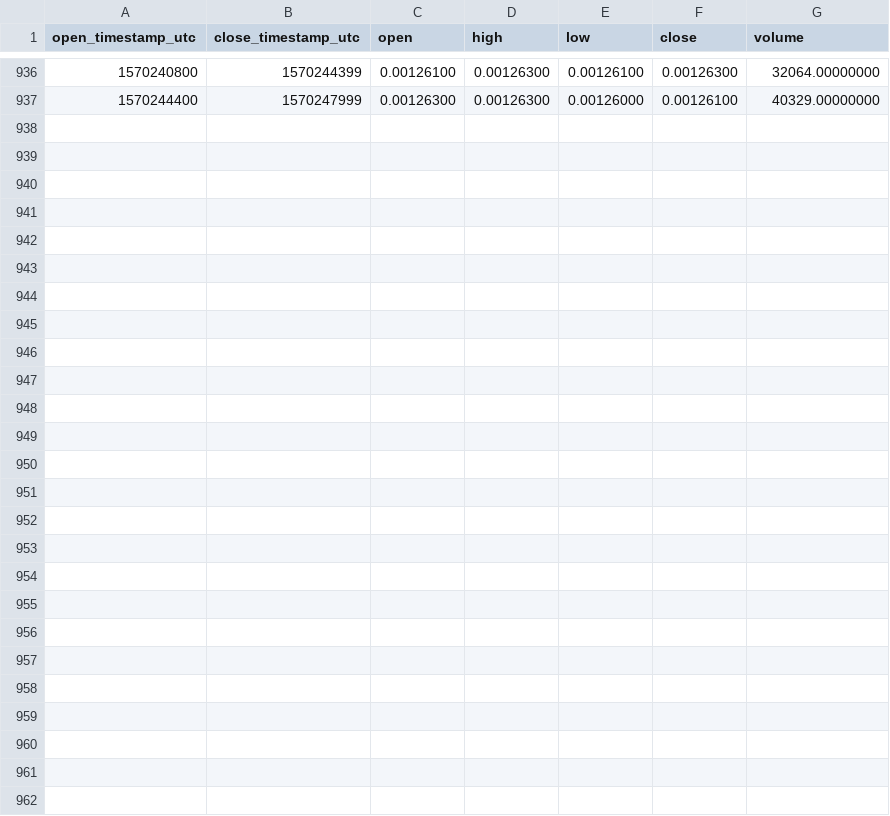
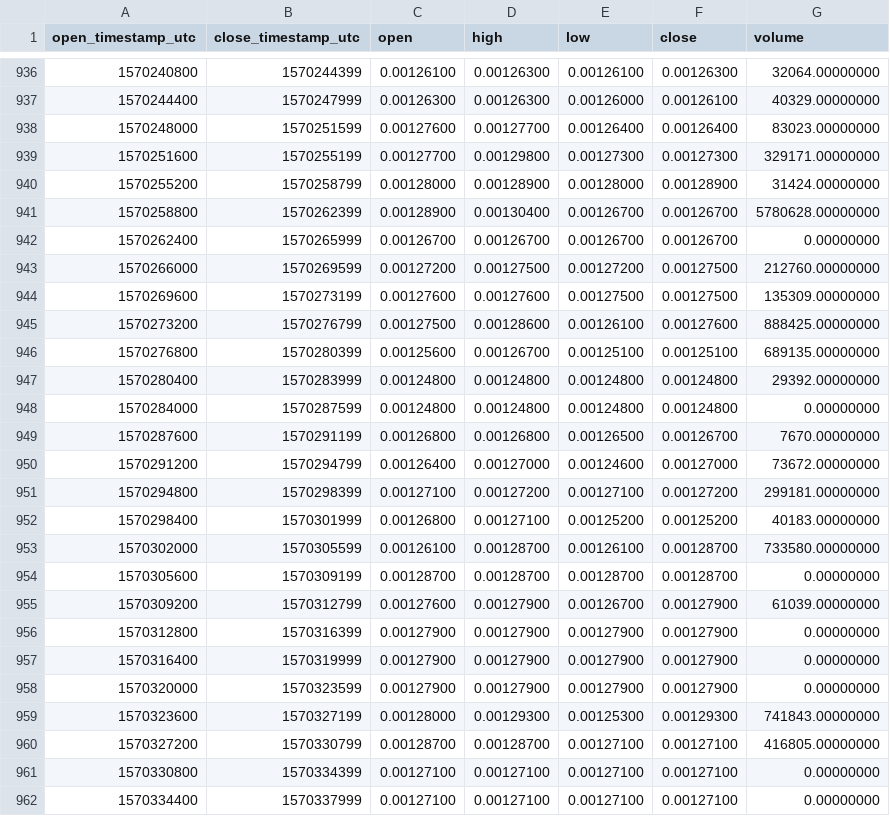
Before and after one commit to cryptobigbro/binance-STORMUSDT, a CSV file: binance-STORMUSDT-1h.csv, drawn as a sheet; only a part is shown, gaps mark what is left out.

Commit message:
Update OHLCV data.

```diff
--- a/binance-STORMUSDT-1h.csv
+++ b/binance-STORMUSDT-1h.csv
@@ -937 +937,26 @@ open_timestamp_utc,close_timestamp_utc,open,high,low,close,volume
 1570244400,1570247999,0.00126300,0.00126300,0.00126000,0.00126100,40329.00000000
+1570248000,1570251599,0.00127600,0.00127700,0.00126400,0.00126400,83023.00000000
+1570251600,1570255199,0.00127700,0.00129800,0.00127300,0.00127300,329171.00000000
+1570255200,1570258799,0.00128000,0.00128900,0.00128000,0.00128900,31424.00000000
+1570258800,1570262399,0.00128900,0.00130400,0.00126700,0.00126700,5780628.00000000
+1570262400,1570265999,0.00126700,0.00126700,0.00126700,0.00126700,0.00000000
+1570266000,1570269599,0.00127200,0.00127500,0.00127200,0.00127500,212760.00000000
+1570269600,1570273199,0.00127600,0.00127600,0.00127500,0.00127500,135309.00000000
+1570273200,1570276799,0.00127500,0.00128600,0.00126100,0.00127600,888425.00000000
+1570276800,1570280399,0.00125600,0.00126700,0.00125100,0.00125100,689135.00000000
+1570280400,1570283999,0.00124800,0.00124800,0.00124800,0.00124800,29392.00000000
+1570284000,1570287599,0.00124800,0.00124800,0.00124800,0.00124800,0.00000000
+1570287600,1570291199,0.00126800,0.00126800,0.00126500,0.00126700,7670.00000000
+1570291200,1570294799,0.00126400,0.00127000,0.00124600,0.00127000,73672.00000000
+1570294800,1570298399,0.00127100,0.00127200,0.00127100,0.00127200,299181.00000000
+1570298400,1570301999,0.00126800,0.00127100,0.00125200,0.00125200,40183.00000000
+1570302000,1570305599,0.00126100,0.00128700,0.00126100,0.00128700,733580.00000000
+1570305600,1570309199,0.00128700,0.00128700,0.00128700,0.00128700,0.00000000
+1570309200,1570312799,0.00127600,0.00127900,0.00126700,0.00127900,61039.00000000
+1570312800,1570316399,0.00127900,0.00127900,0.00127900,0.00127900,0.00000000
+1570316400,1570319999,0.00127900,0.00127900,0.00127900,0.00127900,0.00000000
+1570320000,1570323599,0.00127900,0.00127900,0.00127900,0.00127900,0.00000000
+1570323600,1570327199,0.00128000,0.00129300,0.00125300,0.00129300,741843.00000000
+1570327200,1570330799,0.00128700,0.00128700,0.00127100,0.00127100,416805.00000000
+1570330800,1570334399,0.00127100,0.00127100,0.00127100,0.00127100,0.00000000
+1570334400,1570337999,0.00127100,0.00127100,0.00127100,0.00127100,0.00000000
```
Also changed, not shown: binance-STORMUSDT-1d.csv.
